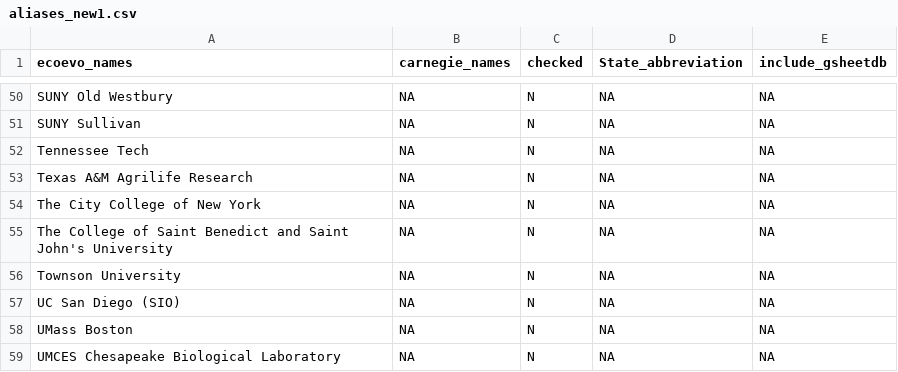
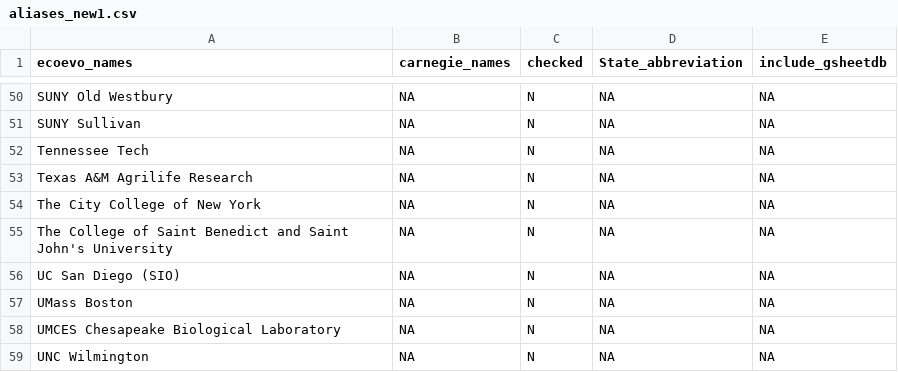
Before and after one commit to mikeblazanin/ecoevojobsR, a CSV file: data-raw/aliases_new1.csv, drawn as a sheet; only a part is shown, gaps mark what is left out; the shorter side is filled out with more unchanged rows.

```diff
--- a/data-raw/aliases_new1.csv
+++ b/data-raw/aliases_new1.csv
@@ -55,3 +55,2 @@
 "The College of Saint Benedict and Saint John's University",NA,"N",NA,NA
-"Townson University",NA,"N",NA,NA
 "UC San Diego (SIO)",NA,"N",NA,NA
```
Also changed, not shown: data-raw/ecoevojobsR_postdoc.csv, 2 other files.
